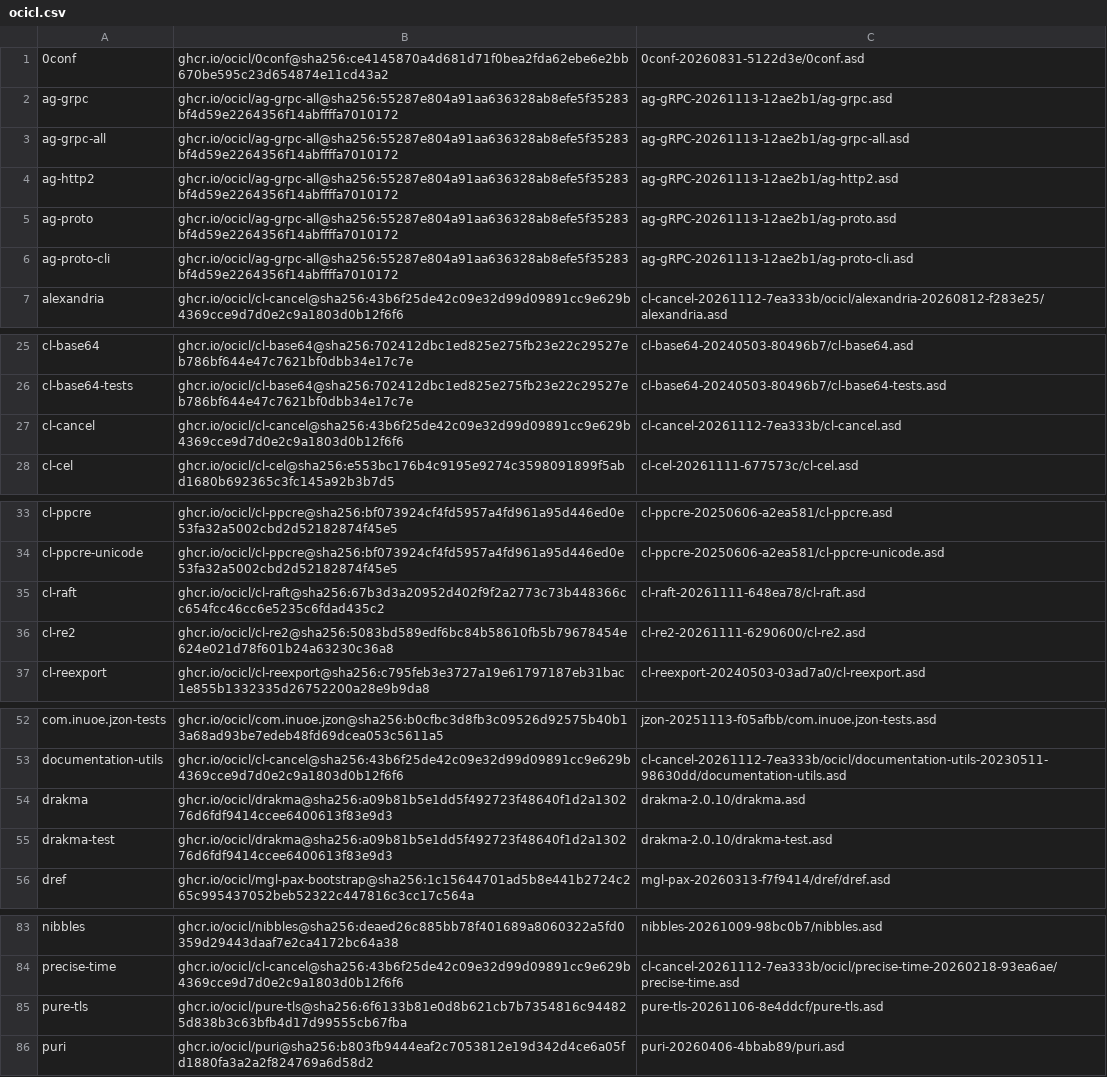
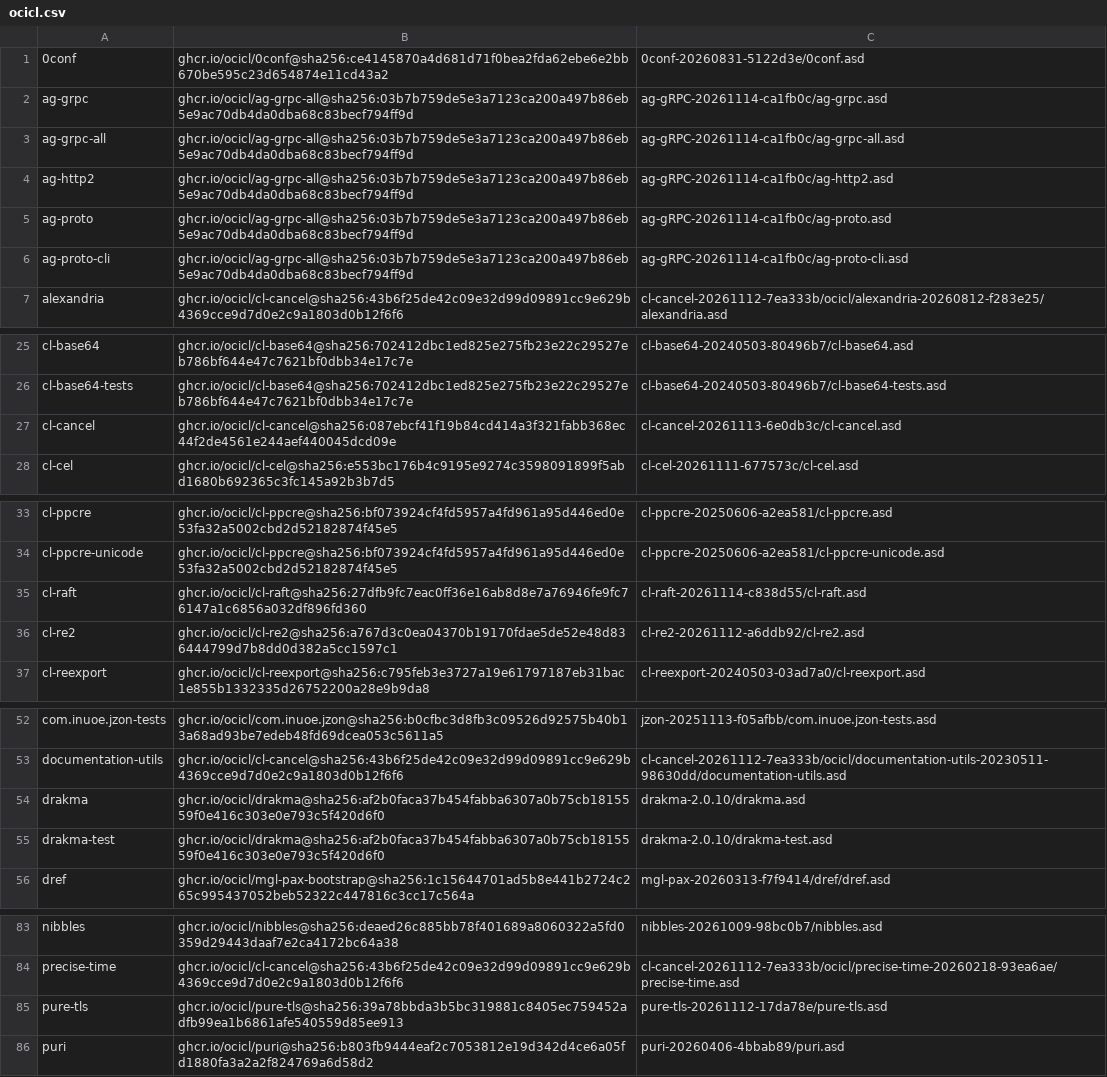
Before and after one commit to atgreen/gr8s, a CSV file: ocicl.csv, drawn as a sheet; only a part is shown, gaps mark what is left out.

Commit message:
build: refresh ocicl dependency pins

```diff
--- a/ocicl.csv
+++ b/ocicl.csv
@@ -1,7 +1,7 @@
 0conf, ghcr.io/ocicl/0conf@sha256:ce4145870a4d681d71f0bea2fda62ebe6e2bb670be595c23d654874e11cd43a2, 0conf-20260831-5122d3e/0conf.asd
-ag-grpc, ghcr.io/ocicl/ag-grpc-all@sha256:55287e804a91aa636328ab8efe5f35283bf4d59e2264356f14abffffa7010172, ag-gRPC-20261113-12ae2b1/ag-grpc.asd
-ag-grpc-all, ghcr.io/ocicl/ag-grpc-all@sha256:55287e804a91aa636328ab8efe5f35283bf4d59e2264356f14abffffa7010172, ag-gRPC-20261113-12ae2b1/ag-grpc-all.asd
-ag-http2, ghcr.io/ocicl/ag-grpc-all@sha256:55287e804a91aa636328ab8efe5f35283bf4d59e2264356f14abffffa7010172, ag-gRPC-20261113-12ae2b1/ag-http2.asd
-ag-proto, ghcr.io/ocicl/ag-grpc-all@sha256:55287e804a91aa636328ab8efe5f35283bf4d59e2264356f14abffffa7010172, ag-gRPC-20261113-12ae2b1/ag-proto.asd
-ag-proto-cli, ghcr.io/ocicl/ag-grpc-all@sha256:55287e804a91aa636328ab8efe5f35283bf4d59e2264356f14abffffa7010172, ag-gRPC-20261113-12ae2b1/ag-proto-cli.asd
+ag-grpc, ghcr.io/ocicl/ag-grpc-all@sha256:03b7b759de5e3a7123ca200a497b86eb5e9ac70db4da0dba68c83becf794ff9d, ag-gRPC-20261114-ca1fb0c/ag-grpc.asd
+ag-grpc-all, ghcr.io/ocicl/ag-grpc-all@sha256:03b7b759de5e3a7123ca200a497b86eb5e9ac70db4da0dba68c83becf794ff9d, ag-gRPC-20261114-ca1fb0c/ag-grpc-all.asd
+ag-http2, ghcr.io/ocicl/ag-grpc-all@sha256:03b7b759de5e3a7123ca200a497b86eb5e9ac70db4da0dba68c83becf794ff9d, ag-gRPC-20261114-ca1fb0c/ag-http2.asd
+ag-proto, ghcr.io/ocicl/ag-grpc-all@sha256:03b7b759de5e3a7123ca200a497b86eb5e9ac70db4da0dba68c83becf794ff9d, ag-gRPC-20261114-ca1fb0c/ag-proto.asd
+ag-proto-cli, ghcr.io/ocicl/ag-grpc-all@sha256:03b7b759de5e3a7123ca200a497b86eb5e9ac70db4da0dba68c83becf794ff9d, ag-gRPC-20261114-ca1fb0c/ag-proto-cli.asd
 alexandria, ghcr.io/ocicl/cl-cancel@sha256:43b6f25de42c09e32d99d09891cc9e629b4369cce9d7d0e2c9a1803d0b12f6f6, cl-cancel-20261112-7ea333b/ocicl/alexandria-20260812-f283e25/alexandria.asd
@@ -26,3 +26,3 @@ cl-base64, ghcr.io/ocicl/cl-base64@sha256:702412dbc1ed825e275fb23e22c29527eb786b
 cl-base64-tests, ghcr.io/ocicl/cl-base64@sha256:702412dbc1ed825e275fb23e22c29527eb786bf644e47c7621bf0dbb34e17c7e, cl-base64-20240503-80496b7/cl-base64-tests.asd
-cl-cancel, ghcr.io/ocicl/cl-cancel@sha256:43b6f25de42c09e32d99d09891cc9e629b4369cce9d7d0e2c9a1803d0b12f6f6, cl-cancel-20261112-7ea333b/cl-cancel.asd
+cl-cancel, ghcr.io/ocicl/cl-cancel@sha256:087ebcf41f19b84cd414a3f321fabb368ec44f2de4561e244aef440045dcd09e, cl-cancel-20261113-6e0db3c/cl-cancel.asd
 cl-cel, ghcr.io/ocicl/cl-cel@sha256:e553bc176b4c9195e9274c3598091899f5abd1680b692365c3fc145a92b3b7d5, cl-cel-20261111-677573c/cl-cel.asd
@@ -34,4 +34,4 @@ cl-ppcre, ghcr.io/ocicl/cl-ppcre@sha256:bf073924cf4fd5957a4fd961a95d446ed0e53fa3
 cl-ppcre-unicode, ghcr.io/ocicl/cl-ppcre@sha256:bf073924cf4fd5957a4fd961a95d446ed0e53fa32a5002cbd2d52182874f45e5, cl-ppcre-20250606-a2ea581/cl-ppcre-unicode.asd
-cl-raft, ghcr.io/ocicl/cl-raft@sha256:67b3d3a20952d402f9f2a2773c73b448366cc654fcc46cc6e5235c6fdad435c2, cl-raft-20261111-648ea78/cl-raft.asd
-cl-re2, ghcr.io/ocicl/cl-re2@sha256:5083bd589edf6bc84b58610fb5b79678454e624e021d78f601b24a63230c36a8, cl-re2-20261111-6290600/cl-re2.asd
+cl-raft, ghcr.io/ocicl/cl-raft@sha256:27dfb9fc7eac0ff36e16ab8d8e7a76946fe9fc76147a1c6856a032df896fd360, cl-raft-20261114-c838d55/cl-raft.asd
+cl-re2, ghcr.io/ocicl/cl-re2@sha256:a767d3c0ea04370b19170fdae5de52e48d836444799d7b8dd0d382a5cc1597c1, cl-re2-20261112-a6ddb92/cl-re2.asd
 cl-reexport, ghcr.io/ocicl/cl-reexport@sha256:c795feb3e3727a19e61797187eb31bac1e855b1332335d26752200a28e9b9da8, cl-reexport-20240503-03ad7a0/cl-reexport.asd
@@ -53,4 +53,4 @@ com.inuoe.jzon-tests, ghcr.io/ocicl/com.inuoe.jzon@sha256:b0cfbc3d8fb3c09526d925
 documentation-utils, ghcr.io/ocicl/cl-cancel@sha256:43b6f25de42c09e32d99d09891cc9e629b4369cce9d7d0e2c9a1803d0b12f6f6, cl-cancel-20261112-7ea333b/ocicl/documentation-utils-20230511-98630dd/documentation-utils.asd
-drakma, ghcr.io/ocicl/drakma@sha256:a09b81b5e1dd5f492723f48640f1d2a130276d6fdf9414ccee6400613f83e9d3, drakma-2.0.10/drakma.asd
-drakma-test, ghcr.io/ocicl/drakma@sha256:a09b81b5e1dd5f492723f48640f1d2a130276d6fdf9414ccee6400613f83e9d3, drakma-2.0.10/drakma-test.asd
+drakma, ghcr.io/ocicl/drakma@sha256:af2b0faca37b454fabba6307a0b75cb1815559f0e416c303e0e793c5f420d6f0, drakma-2.0.10/drakma.asd
+drakma-test, ghcr.io/ocicl/drakma@sha256:af2b0faca37b454fabba6307a0b75cb1815559f0e416c303e0e793c5f420d6f0, drakma-2.0.10/drakma-test.asd
 dref, ghcr.io/ocicl/mgl-pax-bootstrap@sha256:1c15644701ad5b8e441b2724c265c995437052beb52322c447816c3cc17c564a, mgl-pax-20260313-f7f9414/dref/dref.asd
@@ -84,3 +84,3 @@ nibbles, ghcr.io/ocicl/nibbles@sha256:deaed26c885bb78f401689a8060322a5fd0359d294
 precise-time, ghcr.io/ocicl/cl-cancel@sha256:43b6f25de42c09e32d99d09891cc9e629b4369cce9d7d0e2c9a1803d0b12f6f6, cl-cancel-20261112-7ea333b/ocicl/precise-time-20260218-93ea6ae/precise-time.asd
-pure-tls, ghcr.io/ocicl/pure-tls@sha256:6f6133b81e0d8b621cb7b7354816c944825d838b3c63bfb4d17d99555cb67fba, pure-tls-20261106-8e4ddcf/pure-tls.asd
+pure-tls, ghcr.io/ocicl/pure-tls@sha256:39a78bbda3b5bc319881c8405ec759452adfb99ea1b6861afe540559d85ee913, pure-tls-20261112-17da78e/pure-tls.asd
 puri, ghcr.io/ocicl/puri@sha256:b803fb9444eaf2c7053812e19d342d4ce6a05fd1880fa3a2a2f824769a6d58d2, puri-20260406-4bbab89/puri.asd
```
